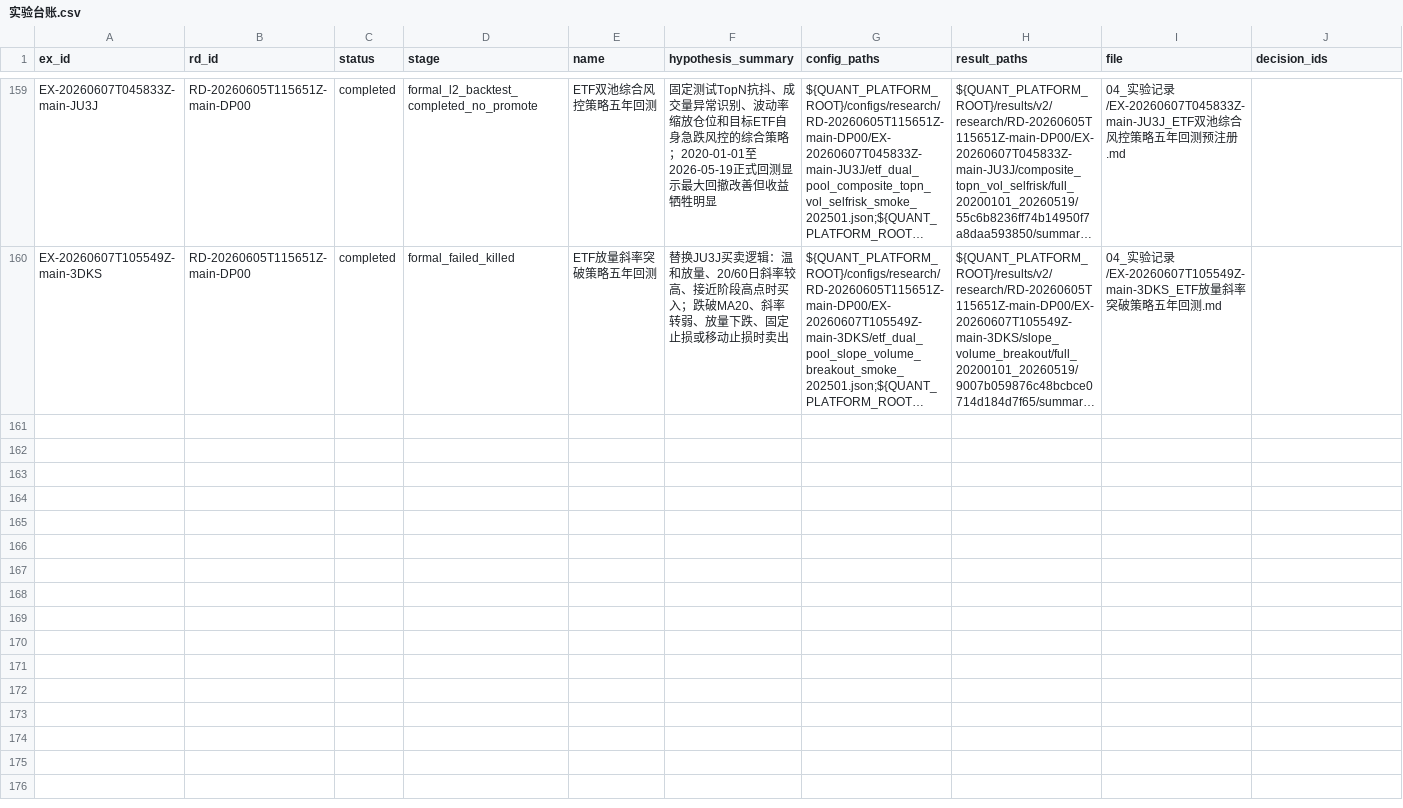
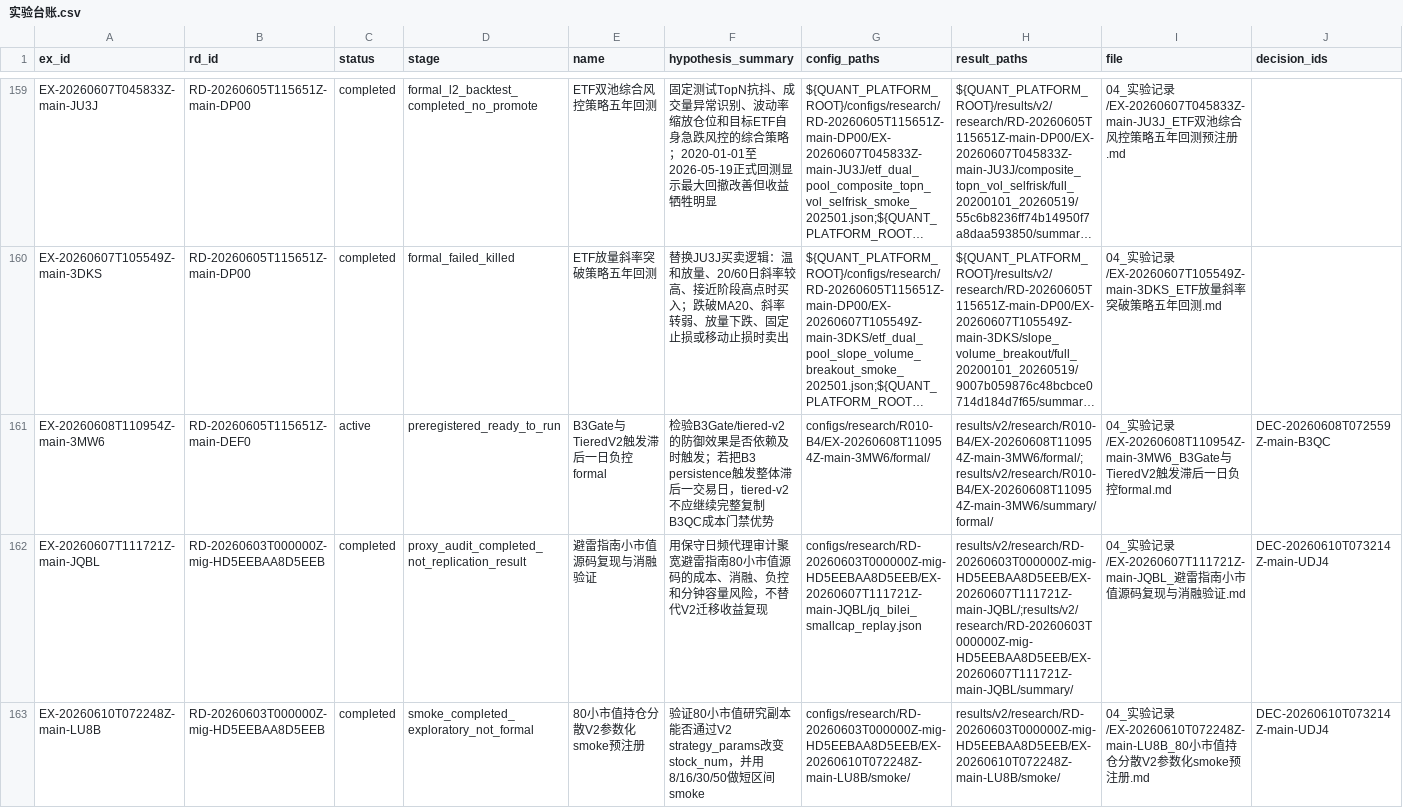
Before and after one commit to huakaiye/quant-knowledge-base, a CSV file: 01_台账/实验台账.csv, drawn as a sheet; only a part is shown, gaps mark what is left out; long unchanged cells end in …; rows hold the shown columns only; the diff covers the shown part only; the diff names each change by its address in the sheet, - before the commit and + after, or states it on an @@ line.

```diff
--- a/01_台账/实验台账.csv
+++ b/01_台账/实验台账.csv
+row 161: EX-20260608T110954Z-main-3MW6 | RD-20260605T115651Z-main-DEF0 | active | preregistered_ready_to_run | B3Gate与TieredV2触发滞后一日负控formal | 检验B3Gate/tiered-v2的防御效果是否依赖及时触发；若把B3 persistence触发整体滞后一交易日，tiered-v2不应继续完整复制B3QC成本门禁优势 | configs/research/R010-B4/EX-20260608T110954Z-main-3MW6/formal/ | results/v2/research/R010-B4/EX-20260608T110954Z-main-3MW6/formal/;results/v2/research/R010-B4/EX-20260608T110954Z-main-3MW6/summary/formal/ | 04_实验记录/EX-20260608T110954Z-main-3MW6_B3Gate与TieredV2触发滞后一日负控formal.md | DEC-20260608T072559Z-main-B3QC
+row 162: EX-20260607T111721Z-main-JQBL | RD-20260603T000000Z-mig-HD5EEBAA8D5EEB | completed | proxy_audit_completed_not_replication_result | 避雷指南小市值源码复现与消融验证 | 用保守日频代理审计聚宽避雷指南80小市值源码的成本、消融、负控和分钟容量风险，不替代V2迁移收益复现 | configs/research/RD-20260603T000000Z-mig-HD5EEBAA8D5EEB/EX-20260607T111721Z-main-JQBL/jq_bilei_smallcap_replay.json | results/v2/research/RD-20260603T000000Z-mig-HD5EEBAA8D5EEB/EX-20260607T111721Z-main-JQBL/;results/v2/research/RD-20260603T000000Z-mig-HD5EEBAA8D5EEB/EX-20260607T111721Z-main-JQBL/summary/ | 04_实验记录/EX-20260607T111721Z-main-JQBL_避雷指南小市值源码复现与消融验证.md | DEC-20260610T073214Z-main-UDJ4
+row 163: EX-20260610T072248Z-main-LU8B | RD-20260603T000000Z-mig-HD5EEBAA8D5EEB | completed | smoke_completed_exploratory_not_formal | 80小市值持仓分散V2参数化smoke预注册 | 验证80小市值研究副本能否通过V2 strategy_params改变stock_num，并用8/16/30/50做短区间smoke | configs/research/RD-20260603T000000Z-mig-HD5EEBAA8D5EEB/EX-20260610T072248Z-main-LU8B/smoke/ | results/v2/research/RD-20260603T000000Z-mig-HD5EEBAA8D5EEB/EX-20260610T072248Z-main-LU8B/smoke/ | 04_实验记录/EX-20260610T072248Z-main-LU8B_80小市值持仓分散V2参数化smoke预注册.md | DEC-20260610T073214Z-main-UDJ4
```
Also changed, not shown: 2 added rows elsewhere in this file, 01_台账/决策台账.csv, 11 other files.
